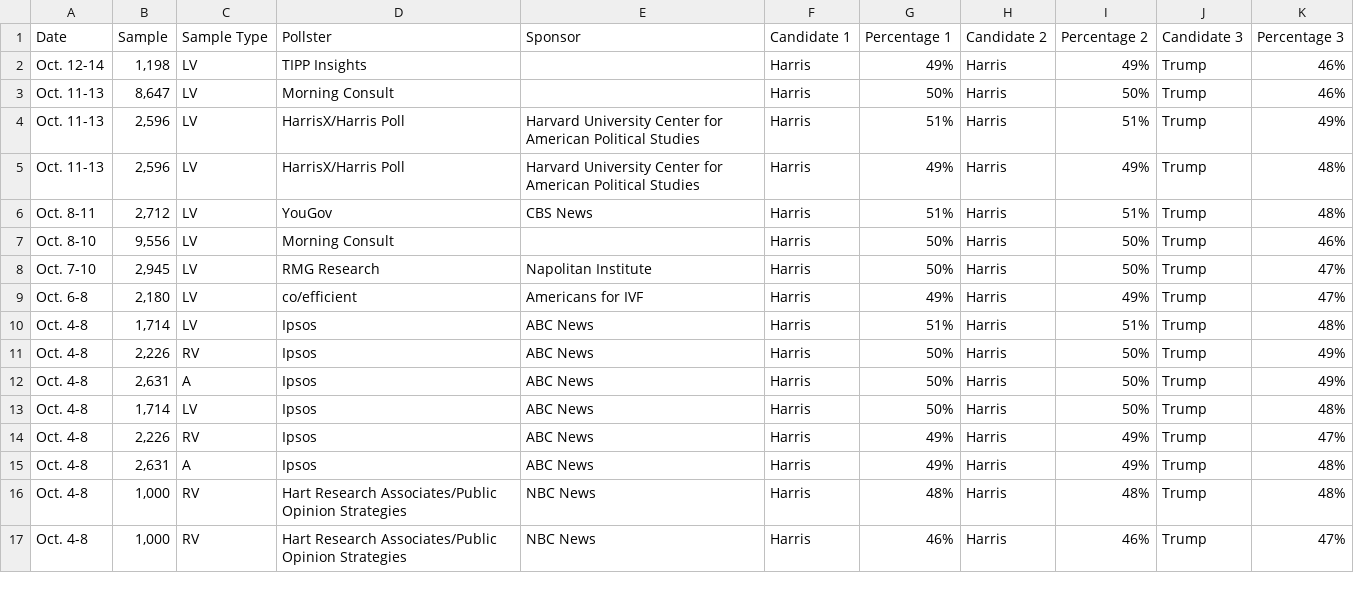
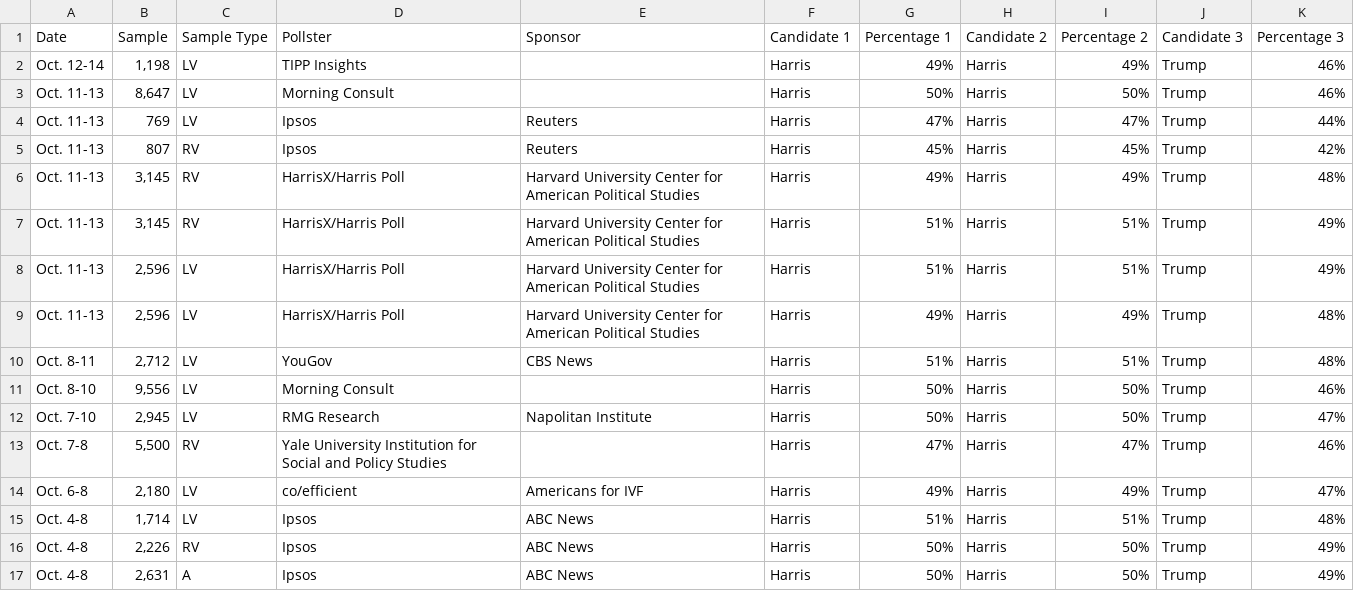
Before and after one commit to bi-cnc/USA_president_2024, a CSV file: scraped.csv, drawn as a sheet; only a part is shown; the shorter side is filled out with more unchanged rows.

Commit message:
Update scraped.csv

```diff
--- a/scraped.csv
+++ b/scraped.csv
@@ -3,2 +3,6 @@ Oct. 12-14,"1,198",LV,TIPP Insights,,Harris,49%,Harris,49%,Trump,46%
 Oct. 11-13,"8,647",LV,Morning Consult,,Harris,50%,Harris,50%,Trump,46%
+Oct. 11-13,769,LV,Ipsos,Reuters,Harris,47%,Harris,47%,Trump,44%
+Oct. 11-13,807,RV,Ipsos,Reuters,Harris,45%,Harris,45%,Trump,42%
+Oct. 11-13,"3,145",RV,HarrisX/Harris Poll,Harvard University Center for American Political Studies,Harris,49%,Harris,49%,Trump,48%
+Oct. 11-13,"3,145",RV,HarrisX/Harris Poll,Harvard University Center for American Political Studies,Harris,51%,Harris,51%,Trump,49%
 Oct. 11-13,"2,596",LV,HarrisX/Harris Poll,Harvard University Center for American Political Studies,Harris,51%,Harris,51%,Trump,49%
@@ -8,2 +12,3 @@ Oct. 8-10,"9,556",LV,Morning Consult,,Harris,50%,Harris,50%,Trump,46%
 Oct. 7-10,"2,945",LV,RMG Research,Napolitan Institute,Harris,50%,Harris,50%,Trump,47%
+Oct. 7-8,"5,500",RV,Yale University Institution for Social and Policy Studies,,Harris,47%,Harris,47%,Trump,46%
 Oct. 6-8,"2,180",LV,co/efficient,Americans for IVF,Harris,49%,Harris,49%,Trump,47%
```
